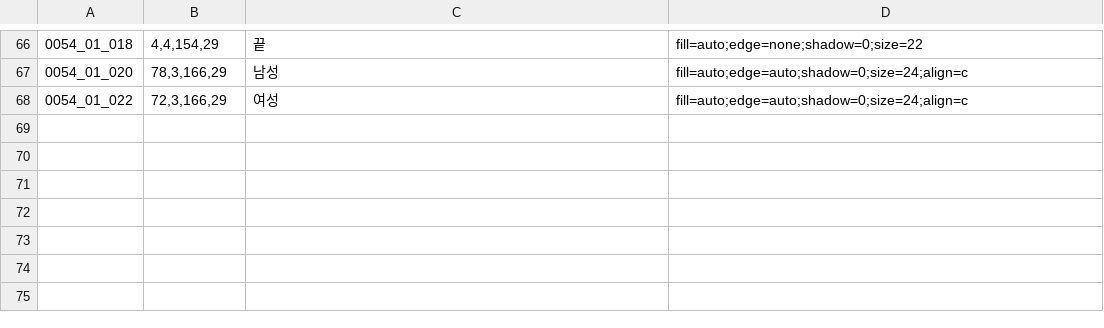
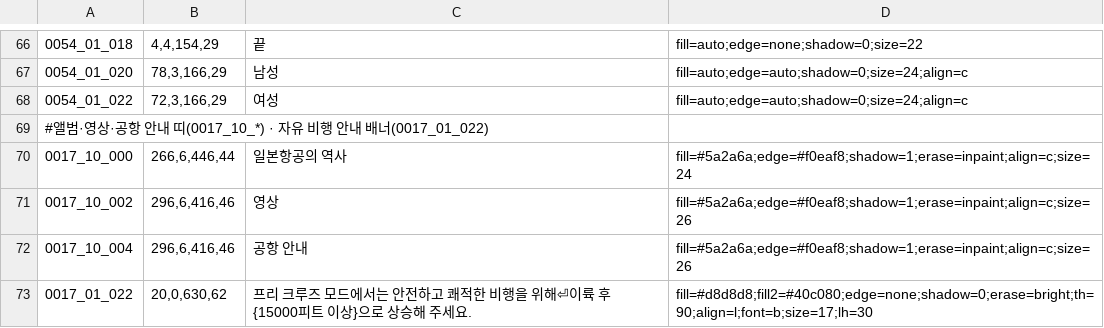
Before and after one commit to hospi0/jetdego2-kr-patch, a TSV file: work/gfx/gfx.tsv, drawn as a sheet; only a part is shown, gaps mark what is left out.

```diff
--- a/work/gfx/gfx.tsv
+++ b/work/gfx/gfx.tsv
@@ -68 +68,6 @@
 0054_01_022	72,3,166,29	여성	fill=auto;edge=auto;shadow=0;size=24;align=c
+#앨범·영상·공항 안내 띠(0017_10_*) · 자유 비행 안내 배너(0017_01_022)
+0017_10_000	266,6,446,44	일본항공의 역사	fill=#5a2a6a;edge=#f0eaf8;shadow=1;erase=inpaint;align=c;size=24
+0017_10_002	296,6,416,46	영상	fill=#5a2a6a;edge=#f0eaf8;shadow=1;erase=inpaint;align=c;size=26
+0017_10_004	296,6,416,46	공항 안내	fill=#5a2a6a;edge=#f0eaf8;shadow=1;erase=inpaint;align=c;size=26
+0017_01_022	20,0,630,62	프리 크루즈 모드에서는 안전하고 쾌적한 비행을 위해⏎이륙 후 {15000피트 이상}으로 상승해 주세요.	fill=#d8d8d8;fill2=#40c080;edge=none;shadow=0;erase=bright;th=90;align=l;font=b;size=17;lh=30
```
Also changed, not shown: 7 other files.
